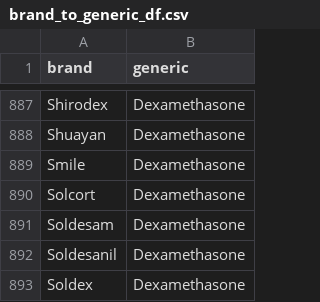
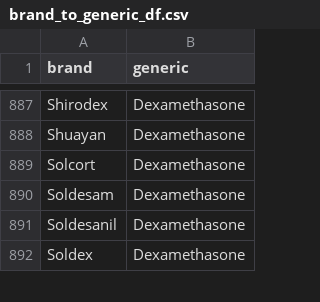
Before and after one commit to BittermanLab/OncoRABBITS, a CSV file: data/drug_names/brand_to_generic_df.csv, drawn as a sheet; only a part is shown, gaps mark what is left out; the diff names each change by its address in the sheet, - before the commit and + after, or states it on an @@ line.

```diff
--- a/data/drug_names/brand_to_generic_df.csv
+++ b/data/drug_names/brand_to_generic_df.csv
-row 889: Smile | Dexamethasone
```
Also changed, not shown: data/drug_names/HemOnc_drug_list.csv, 7 other files.
